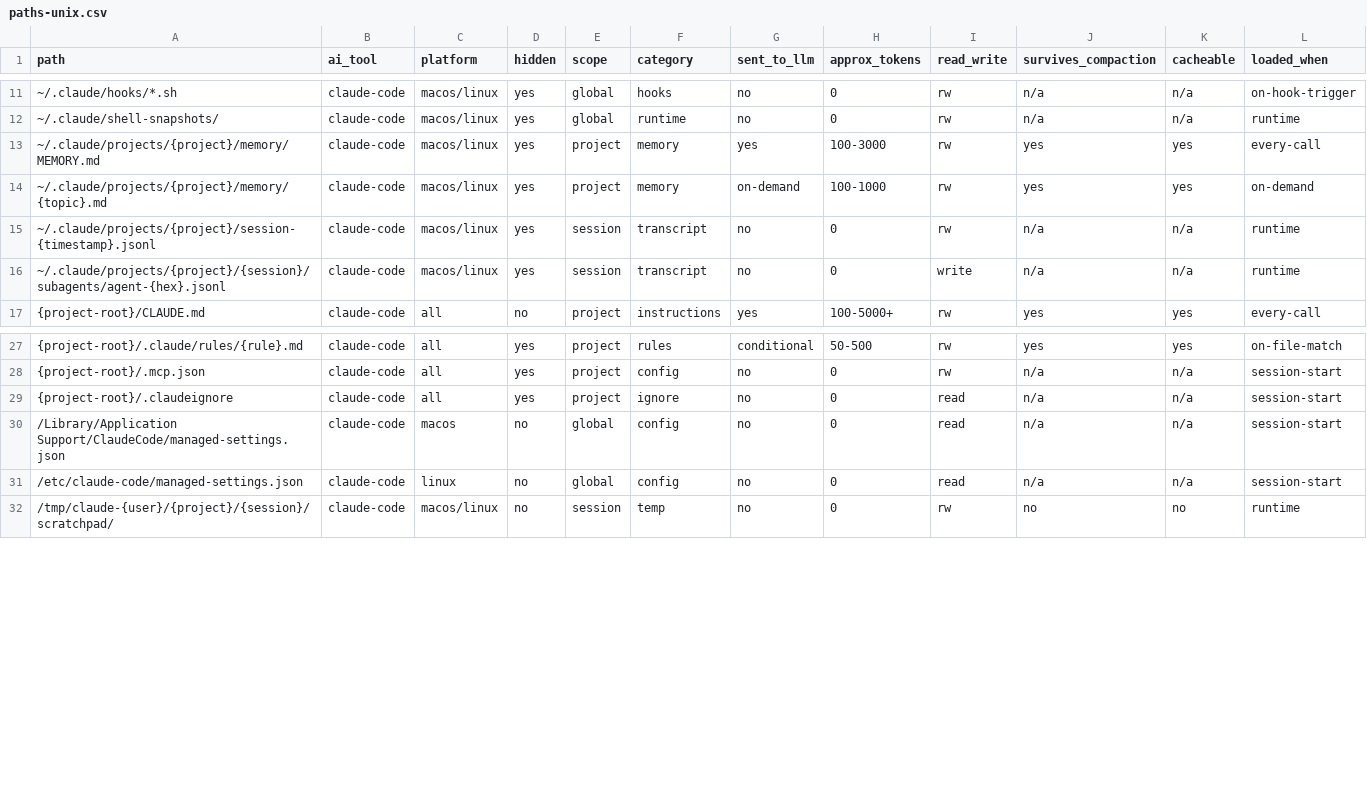
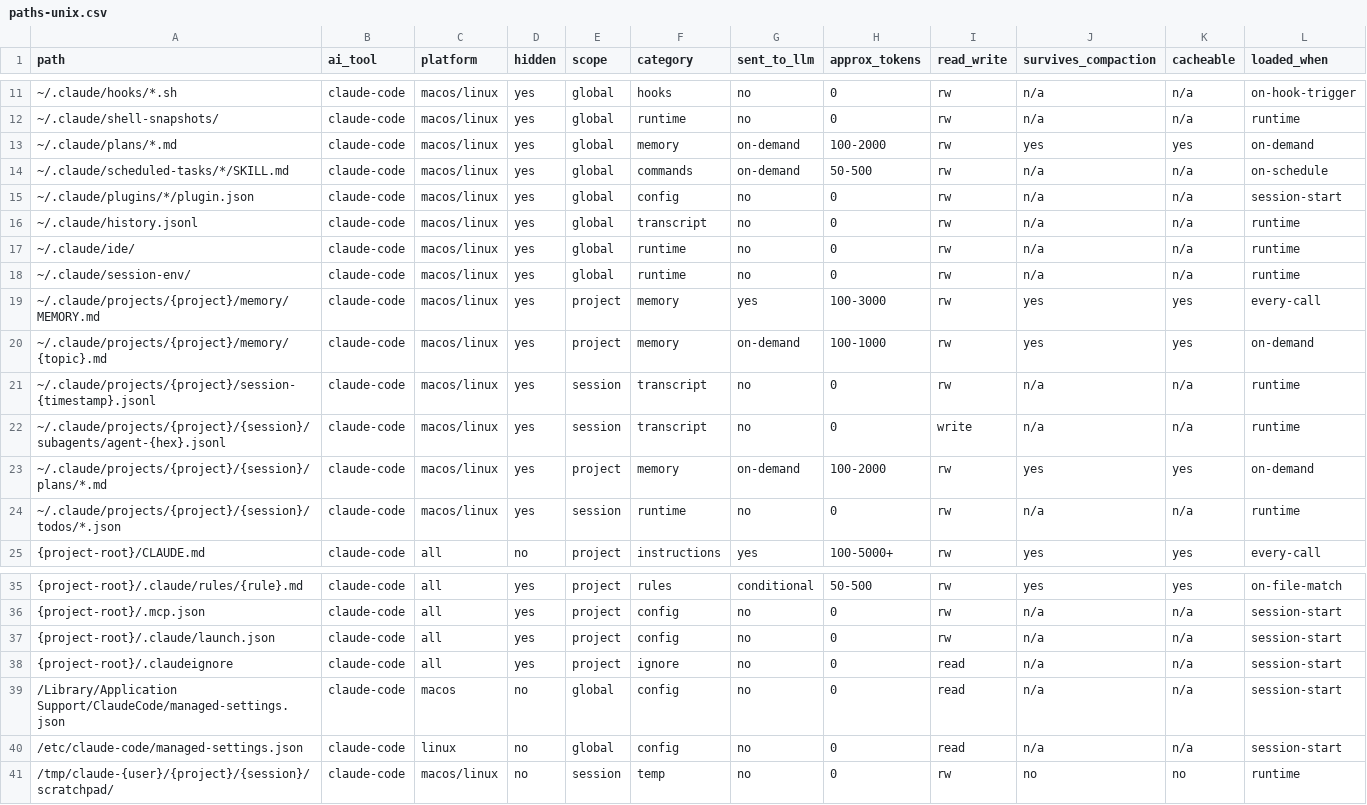
Before and after one commit to zvi-code/aictl, a CSV file: aictl/data/paths-unix.csv, drawn as a sheet; only a part is shown, gaps mark what is left out; rows hold the shown columns only; the diff names each change by its address in the sheet, - before the commit and + after, or states it on an @@ line.

Commit message:
Add missing file patterns + fix monitoring architecture issues
Missing file discovery:
- Add ~/.claude/plans/*.md (plan files — was invisible to dashboard)
- Add ~/.claude/history.jsonl (command history)
- Add ~/.claude/plugins/*/plugin.json (plugin manifests)
- Add ~/.claude/scheduled-tasks/*/SKILL.md (scheduled task defs)
- Add ~/.claude/ide/, ~/.claude/session-env/ (runtime state)
- Add project-level plans and todos (per-session)
- Add {project-root}/.claude/launch.json (dev server config)
- Result: Claude Code discovery goes from ~50 to ~57 files

Architecture fixes (from review):
- Bounded event queue: asyncio.Queue(maxsize=5000) prevents OOM
  if correlator lags behind collectors
- Session garbage collection: remove sessions older than 300s
  in tool_reports() to prevent unbounded memory growth
- asyncio timeout: wrap snapshot_after() in wait_for() with
  sample_window+5s timeout to prevent blocking on hung collector
- Queue backpressure: nettop collector catches QueueFull and
  drops events gracefully instead of crashing

Test fix:
- Update classifier test: Claude Desktop now correctly returns
  tool='claude-desktop' instead of None

```diff
--- a/aictl/data/paths-unix.csv
+++ b/aictl/data/paths-unix.csv
+row 13: ~/.claude/plans/*.md | claude-code | macos/linux | yes | global | memory | on-demand | 100-2000 | rw | yes | yes | on-demand
+row 14: ~/.claude/scheduled-tasks/*/SKILL.md | claude-code | macos/linux | yes | global | commands | on-demand | 50-500 | rw | n/a | n/a | on-schedule
+row 15: ~/.claude/plugins/*/plugin.json | claude-code | macos/linux | yes | global | config | no | 0 | rw | n/a | n/a | session-start
+row 16: ~/.claude/history.jsonl | claude-code | macos/linux | yes | global | transcript | no | 0 | rw | n/a | n/a | runtime
+row 17: ~/.claude/ide/ | claude-code | macos/linux | yes | global | runtime | no | 0 | rw | n/a | n/a | runtime
+row 18: ~/.claude/session-env/ | claude-code | macos/linux | yes | global | runtime | no | 0 | rw | n/a | n/a | runtime
+row 23: ~/.claude/projects/{project}/{session}/plans/*.md | claude-code | macos/linux | yes | project | memory | on-demand | 100-2000 | rw | yes | yes | on-demand
+row 24: ~/.claude/projects/{project}/{session}/todos/*.json | claude-code | macos/linux | yes | session | runtime | no | 0 | rw | n/a | n/a | runtime
+row 37: {project-root}/.claude/launch.json | claude-code | all | yes | project | config | no | 0 | rw | n/a | n/a | session-start
```
Also changed, not shown: 5 other files.
